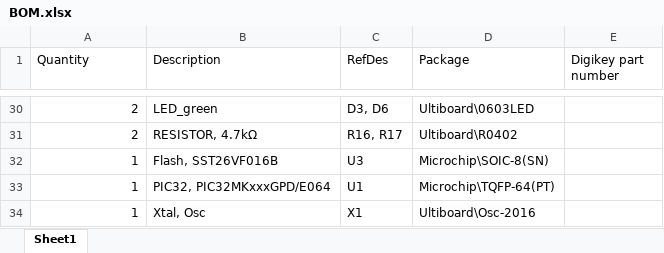
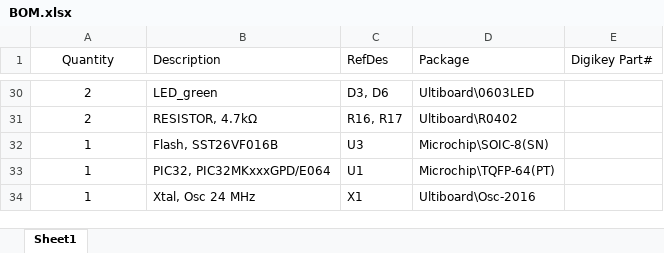
Before and after one commit to bemcgarvey/QPilot, an Excel workbook: schematic/BOM.xlsx, sheet Sheet1, drawn as a sheet; only a part is shown, gaps mark what is left out; values as stored, in another font and other column widths than the file's, no borders; the diff covers the shown part only; the diff names each change by its address in the sheet, - before the commit and + after, or states it on an @@ line.

```diff
--- a/schematic/BOM.xlsx (sheet Sheet1)
+++ b/schematic/BOM.xlsx (sheet Sheet1)
-A1 alignment: left
+A1 alignment: center
-E1: Digikey part number
+E1: Digikey Part#
-A30:A34 alignment: right
+A30:A34 alignment: center
-B34 (Description): Xtal, Osc
+B34 (Description): Xtal, Osc 24 MHz
```
Also changed, not shown: 2 added rows, 2 removed rows, 4 edited cells and cell formats elsewhere in this sheet.
